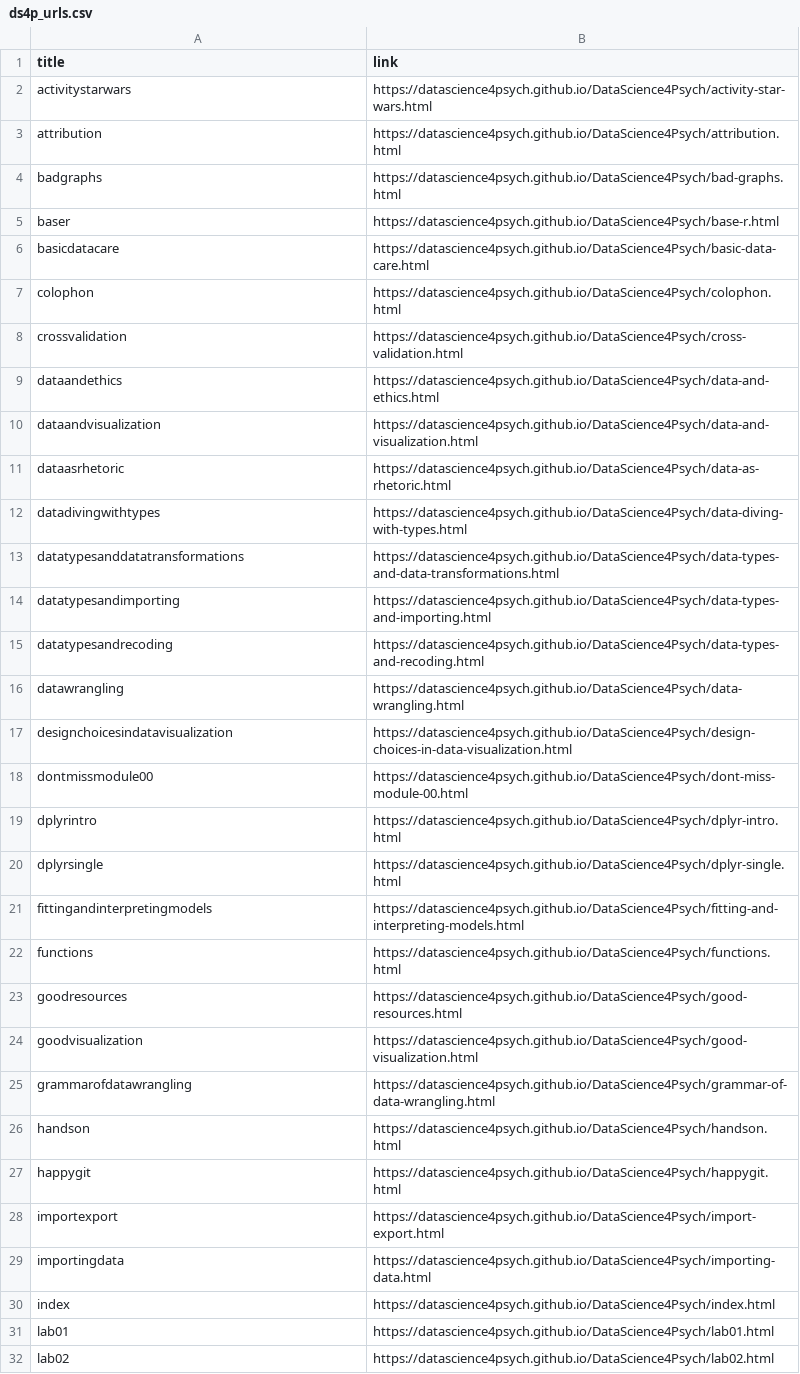
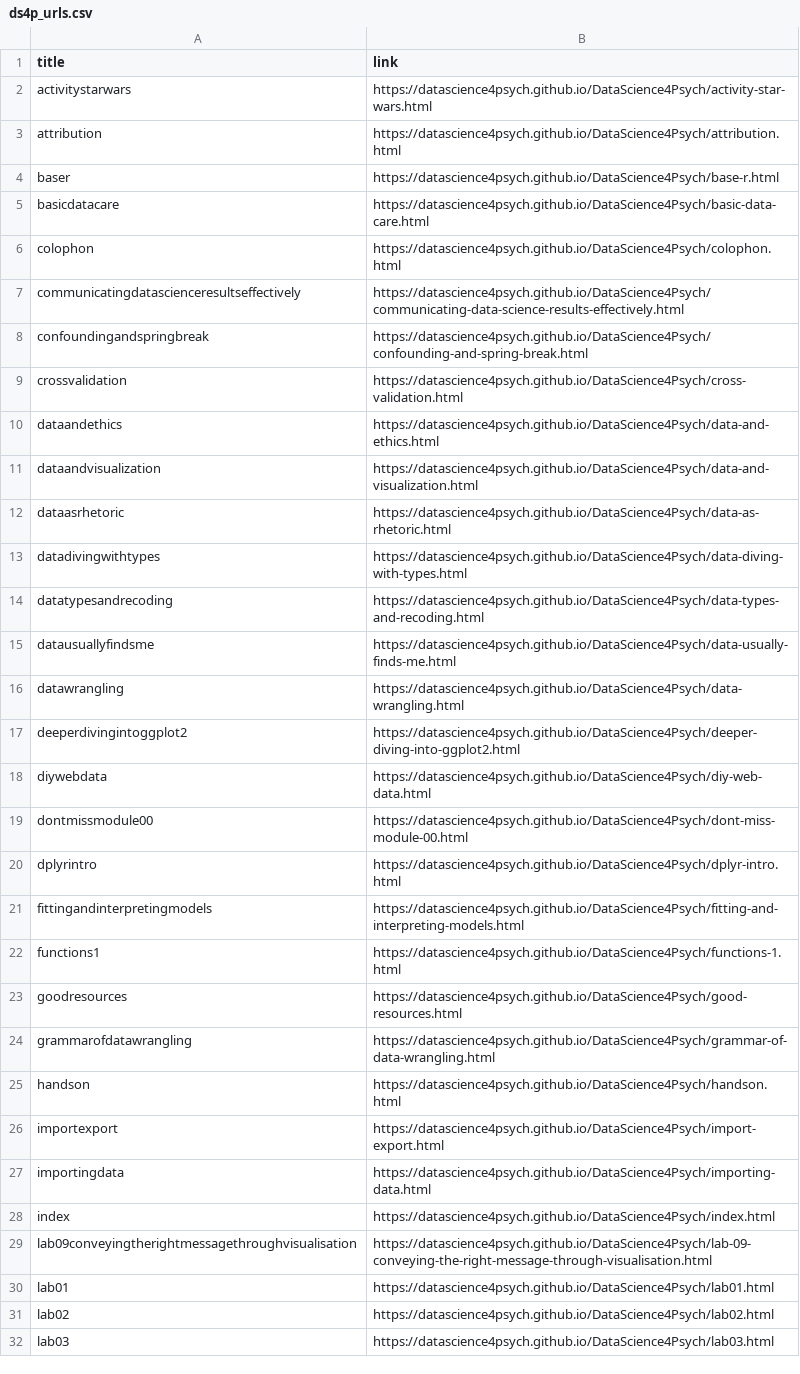
Before and after one commit to DataScience4Psych/DataScience4Psych, a CSV file: data/ds4p_urls.csv, drawn as a sheet; only a part is shown; the shorter side is filled out with more unchanged rows; the diff covers the shown part only.

Commit message:
Update ds4p_urls.csv

```diff
--- a/data/ds4p_urls.csv
+++ b/data/ds4p_urls.csv
@@ -3,3 +3,2 @@ activitystarwars,https://datascience4psych.github.io/DataScience4Psych/activity-
 attribution,https://datascience4psych.github.io/DataScience4Psych/attribution.html
-badgraphs,https://datascience4psych.github.io/DataScience4Psych/bad-graphs.html
 baser,https://datascience4psych.github.io/DataScience4Psych/base-r.html
@@ -7,2 +6,4 @@ basicdatacare,https://datascience4psych.github.io/DataScience4Psych/basic-data-c
 colophon,https://datascience4psych.github.io/DataScience4Psych/colophon.html
+communicatingdatascienceresultseffectively,https://datascience4psych.github.io/DataScience4Psych/communicating-data-science-results-effectively.html
+confoundingandspringbreak,https://datascience4psych.github.io/DataScience4Psych/confounding-and-spring-break.html
 crossvalidation,https://datascience4psych.github.io/DataScience4Psych/cross-validation.html
@@ -12,17 +13,14 @@ dataasrhetoric,https://datascience4psych.github.io/DataScience4Psych/data-as-rhe
 datadivingwithtypes,https://datascience4psych.github.io/DataScience4Psych/data-diving-with-types.html
-datatypesanddatatransformations,https://datascience4psych.github.io/DataScience4Psych/data-types-and-data-transformations.html
-datatypesandimporting,https://datascience4psych.github.io/DataScience4Psych/data-types-and-importing.html
 datatypesandrecoding,https://datascience4psych.github.io/DataScience4Psych/data-types-and-recoding.html
+datausuallyfindsme,https://datascience4psych.github.io/DataScience4Psych/data-usually-finds-me.html
 datawrangling,https://datascience4psych.github.io/DataScience4Psych/data-wrangling.html
-designchoicesindatavisualization,https://datascience4psych.github.io/DataScience4Psych/design-choices-in-data-visualization.html
+deeperdivingintoggplot2,https://datascience4psych.github.io/DataScience4Psych/deeper-diving-into-ggplot2.html
+diywebdata,https://datascience4psych.github.io/DataScience4Psych/diy-web-data.html
 dontmissmodule00,https://datascience4psych.github.io/DataScience4Psych/dont-miss-module-00.html
 dplyrintro,https://datascience4psych.github.io/DataScience4Psych/dplyr-intro.html
-dplyrsingle,https://datascience4psych.github.io/DataScience4Psych/dplyr-single.html
 fittingandinterpretingmodels,https://datascience4psych.github.io/DataScience4Psych/fitting-and-interpreting-models.html
-functions,https://datascience4psych.github.io/DataScience4Psych/functions.html
+functions1,https://datascience4psych.github.io/DataScience4Psych/functions-1.html
 goodresources,https://datascience4psych.github.io/DataScience4Psych/good-resources.html
-goodvisualization,https://datascience4psych.github.io/DataScience4Psych/good-visualization.html
 grammarofdatawrangling,https://datascience4psych.github.io/DataScience4Psych/grammar-of-data-wrangling.html
 handson,https://datascience4psych.github.io/DataScience4Psych/handson.html
-happygit,https://datascience4psych.github.io/DataScience4Psych/happygit.html
 importexport,https://datascience4psych.github.io/DataScience4Psych/import-export.html
@@ -30,2 +28,3 @@ importingdata,https://datascience4psych.github.io/DataScience4Psych/importing-da
 index,https://datascience4psych.github.io/DataScience4Psych/index.html
+lab09conveyingtherightmessagethroughvisualisation,https://datascience4psych.github.io/DataScience4Psych/lab-09-conveying-the-right-message-through-visualisation.html
 lab01,https://datascience4psych.github.io/DataScience4Psych/lab01.html
```
Also changed, not shown: 2 added rows, 3 removed rows and 2 edited cells elsewhere in this file.
